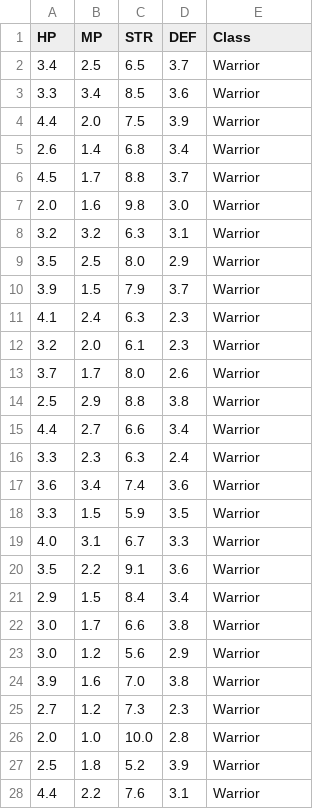
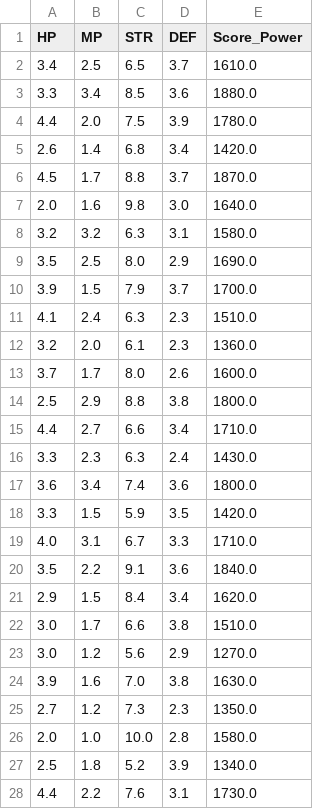
Before and after one commit to Kroumez/F1LBAIM, a CSV file: Clas_b.csv, drawn as a sheet; only a part is shown; the diff covers the shown part only.

Commit message:
Update Clas_b.csv

```diff
--- a/Clas_b.csv
+++ b/Clas_b.csv
@@ -1,28 +1,28 @@
-HP,MP,STR,DEF,Class
-3.4,2.5,6.5,3.7,Warrior
-3.3,3.4,8.5,3.6,Warrior
-4.4,2.0,7.5,3.9,Warrior
-2.6,1.4,6.8,3.4,Warrior
-4.5,1.7,8.8,3.7,Warrior
-2.0,1.6,9.8,3.0,Warrior
-3.2,3.2,6.3,3.1,Warrior
-3.5,2.5,8.0,2.9,Warrior
-3.9,1.5,7.9,3.7,Warrior
-4.1,2.4,6.3,2.3,Warrior
-3.2,2.0,6.1,2.3,Warrior
-3.7,1.7,8.0,2.6,Warrior
-2.5,2.9,8.8,3.8,Warrior
-4.4,2.7,6.6,3.4,Warrior
-3.3,2.3,6.3,2.4,Warrior
-3.6,3.4,7.4,3.6,Warrior
-3.3,1.5,5.9,3.5,Warrior
-4.0,3.1,6.7,3.3,Warrior
-3.5,2.2,9.1,3.6,Warrior
-2.9,1.5,8.4,3.4,Warrior
-3.0,1.7,6.6,3.8,Warrior
-3.0,1.2,5.6,2.9,Warrior
-3.9,1.6,7.0,3.8,Warrior
-2.7,1.2,7.3,2.3,Warrior
-2.0,1.0,10.0,2.8,Warrior
-2.5,1.8,5.2,3.9,Warrior
-4.4,2.2,7.6,3.1,Warrior
+HP,MP,STR,DEF,Score_Power
+3.4,2.5,6.5,3.7,1610.0
+3.3,3.4,8.5,3.6,1880.0
+4.4,2.0,7.5,3.9,1780.0
+2.6,1.4,6.8,3.4,1420.0
+4.5,1.7,8.8,3.7,1870.0
+2.0,1.6,9.8,3.0,1640.0
+3.2,3.2,6.3,3.1,1580.0
+3.5,2.5,8.0,2.9,1690.0
+3.9,1.5,7.9,3.7,1700.0
+4.1,2.4,6.3,2.3,1510.0
+3.2,2.0,6.1,2.3,1360.0
+3.7,1.7,8.0,2.6,1600.0
+2.5,2.9,8.8,3.8,1800.0
+4.4,2.7,6.6,3.4,1710.0
+3.3,2.3,6.3,2.4,1430.0
+3.6,3.4,7.4,3.6,1800.0
+3.3,1.5,5.9,3.5,1420.0
+4.0,3.1,6.7,3.3,1710.0
+3.5,2.2,9.1,3.6,1840.0
+2.9,1.5,8.4,3.4,1620.0
+3.0,1.7,6.6,3.8,1510.0
+3.0,1.2,5.6,2.9,1270.0
+3.9,1.6,7.0,3.8,1630.0
+2.7,1.2,7.3,2.3,1350.0
+2.0,1.0,10.0,2.8,1580.0
+2.5,1.8,5.2,3.9,1340.0
+4.4,2.2,7.6,3.1,1730.0
```
Also changed, not shown: 72 edited cells elsewhere in this file.
